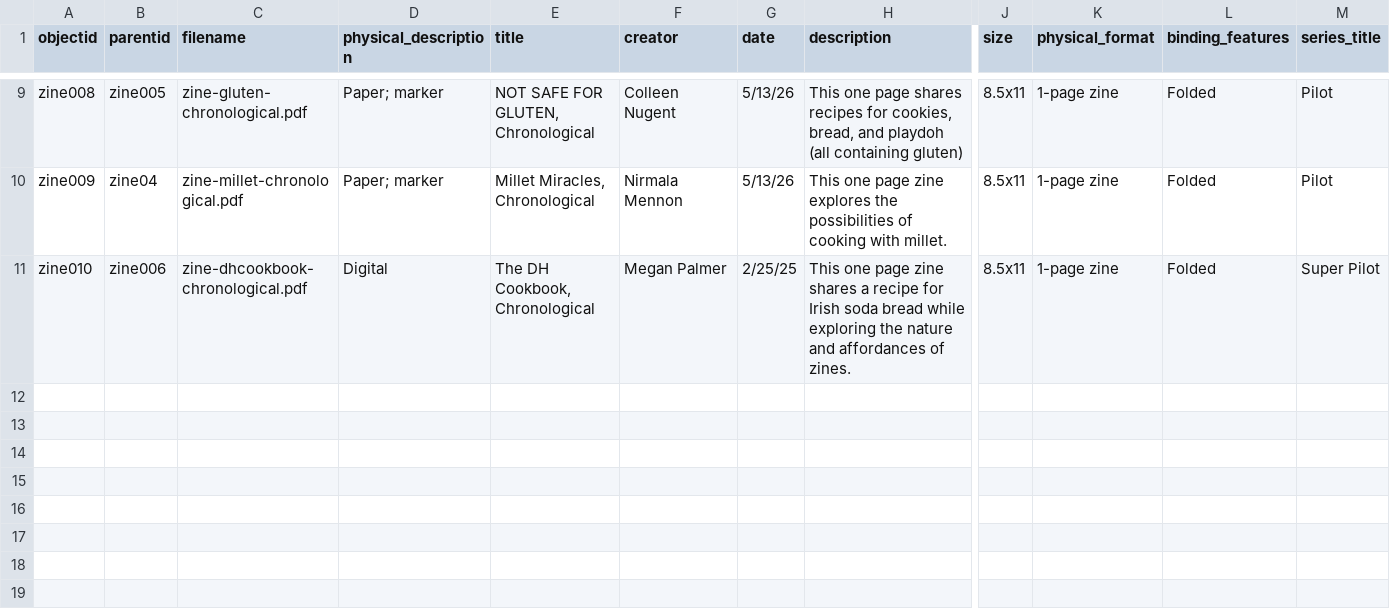
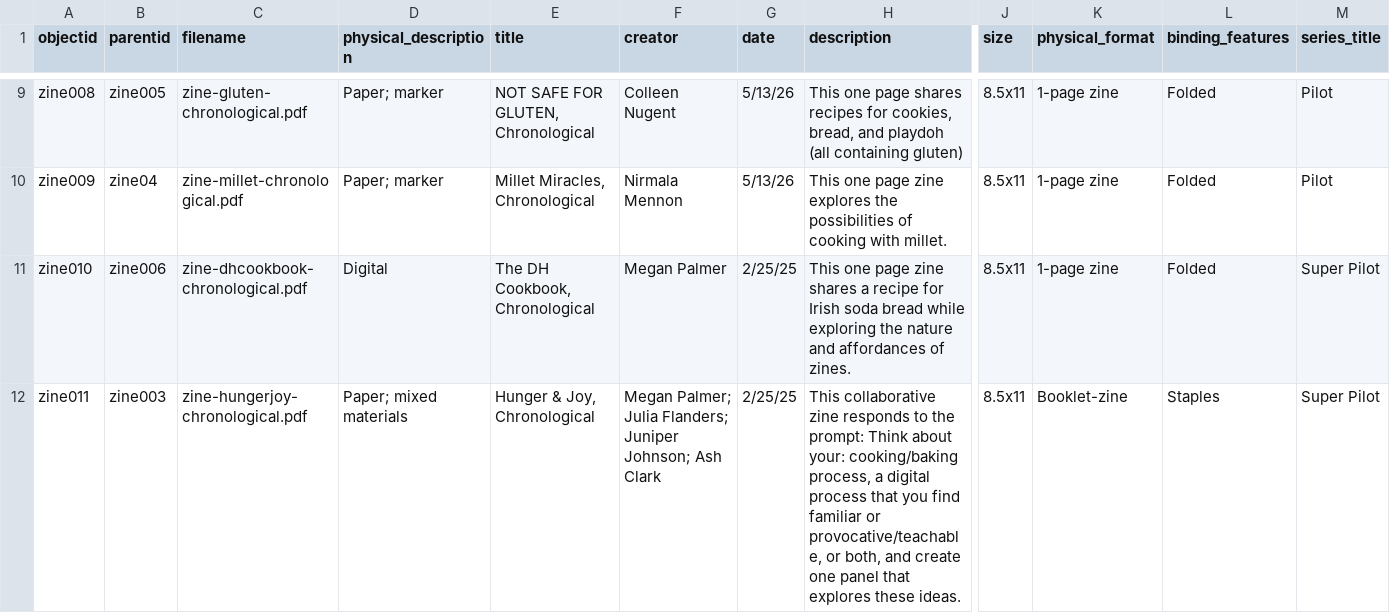
Before and after one commit to NEU-DSG/expressivepaper-collections, a CSV file: _data/metadata.csv, drawn as a sheet; only a part is shown, gaps mark what is left out; rows hold the shown columns only; the diff names each change by its address in the sheet, - before the commit and + after, or states it on an @@ line.

Commit message:
adding 1 line to metadata
adding 1 line to spreadsheet about the hunger & joy zine

```diff
--- a/_data/metadata.csv
+++ b/_data/metadata.csv
+row 12: zine011 | zine003 | zine-hungerjoy-chronological.pdf | Paper; mixed materials | Hunger & Joy, Chronological | Megan Palmer; Julia Flanders; Juniper Johnson; Ash Clark | 2/25/25 | This collaborative zine responds to the prompt: Think about your: cooking/baking process, a digital process that you find familiar or provocative/teachable, or both, and create one panel that explores these ideas. | 8.5x11 | Booklet-zine | Staples | Super Pilot
```
